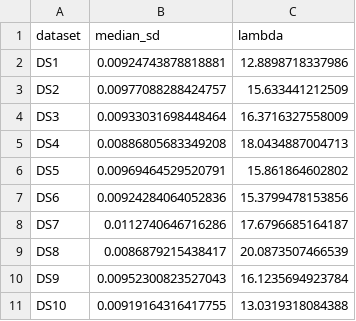
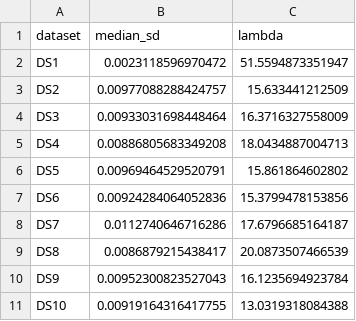
Before and after one commit to alicebalard/hyperVarMeth, a TSV file: vignettes/inst/mock_data/all_medsd_lambda.tsv, drawn as a sheet.

```diff
--- a/vignettes/inst/mock_data/all_medsd_lambda.tsv
+++ b/vignettes/inst/mock_data/all_medsd_lambda.tsv
@@ -1,3 +1,3 @@
 dataset	median_sd	lambda
-DS1	0.00924743878818881	12.8898718337986
+DS1	0.0023118596970472	51.5594873351947
 DS2	0.00977088288424757	15.633441212509
```
Also changed, not shown: 7 other files.
